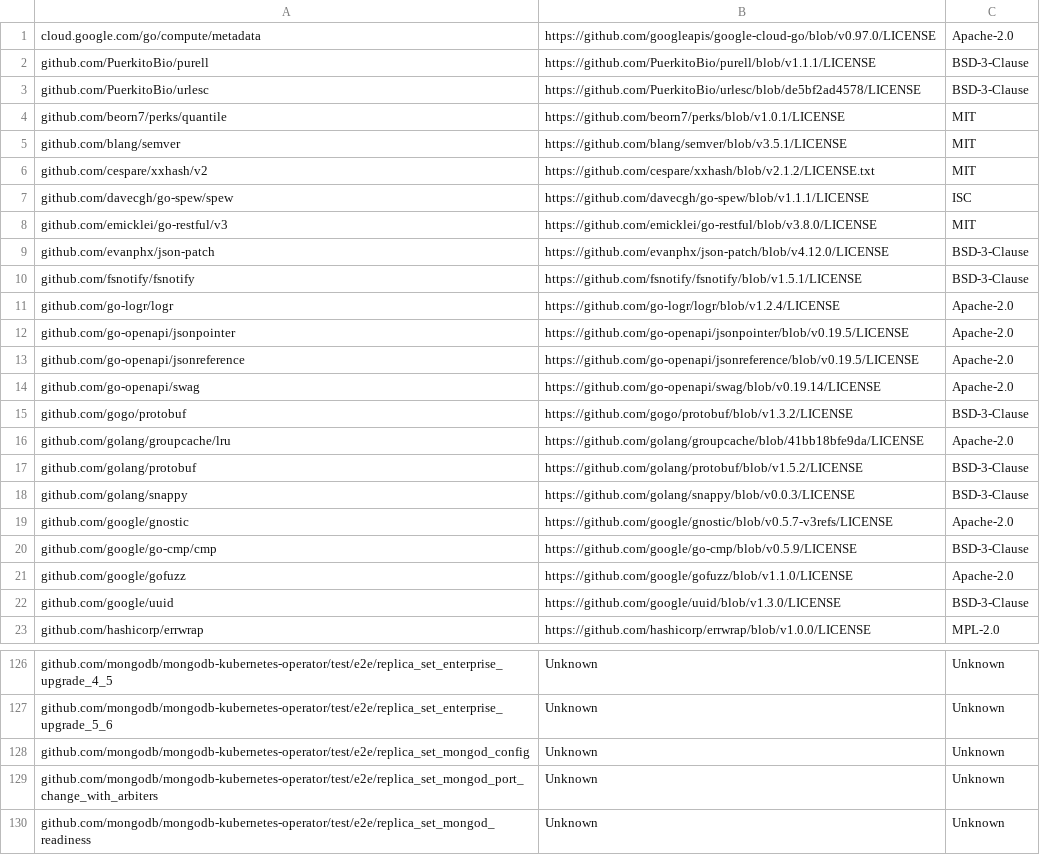
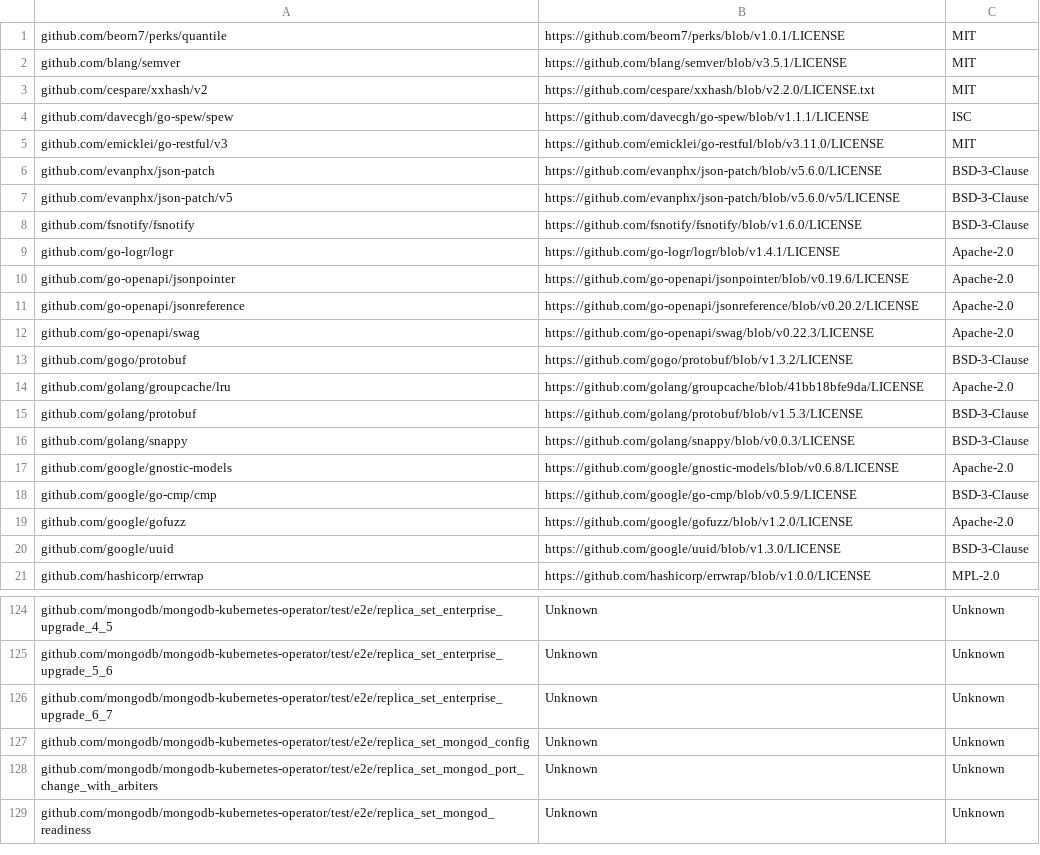
Before and after one commit to mongodb/mongodb-kubernetes-operator, a CSV file: licenses.csv, drawn as a sheet; only a part is shown, gaps mark what is left out; the diff covers the shown part only.

```diff
--- a/licenses.csv
+++ b/licenses.csv
@@ -1,22 +1,20 @@
-cloud.google.com/go/compute/metadata,https://github.com/googleapis/google-cloud-go/blob/v0.97.0/LICENSE,Apache-2.0
-github.com/PuerkitoBio/purell,https://github.com/PuerkitoBio/purell/blob/v1.1.1/LICENSE,BSD-3-Clause
-github.com/PuerkitoBio/urlesc,https://github.com/PuerkitoBio/urlesc/blob/de5bf2ad4578/LICENSE,BSD-3-Clause
 github.com/beorn7/perks/quantile,https://github.com/beorn7/perks/blob/v1.0.1/LICENSE,MIT
 github.com/blang/semver,https://github.com/blang/semver/blob/v3.5.1/LICENSE,MIT
-github.com/cespare/xxhash/v2,https://github.com/cespare/xxhash/blob/v2.1.2/LICENSE.txt,MIT
+github.com/cespare/xxhash/v2,https://github.com/cespare/xxhash/blob/v2.2.0/LICENSE.txt,MIT
 github.com/davecgh/go-spew/spew,https://github.com/davecgh/go-spew/blob/v1.1.1/LICENSE,ISC
-github.com/emicklei/go-restful/v3,https://github.com/emicklei/go-restful/blob/v3.8.0/LICENSE,MIT
-github.com/evanphx/json-patch,https://github.com/evanphx/json-patch/blob/v4.12.0/LICENSE,BSD-3-Clause
-github.com/fsnotify/fsnotify,https://github.com/fsnotify/fsnotify/blob/v1.5.1/LICENSE,BSD-3-Clause
-github.com/go-logr/logr,https://github.com/go-logr/logr/blob/v1.2.4/LICENSE,Apache-2.0
-github.com/go-openapi/jsonpointer,https://github.com/go-openapi/jsonpointer/blob/v0.19.5/LICENSE,Apache-2.0
-github.com/go-openapi/jsonreference,https://github.com/go-openapi/jsonreference/blob/v0.19.5/LICENSE,Apache-2.0
-github.com/go-openapi/swag,https://github.com/go-openapi/swag/blob/v0.19.14/LICENSE,Apache-2.0
+github.com/emicklei/go-restful/v3,https://github.com/emicklei/go-restful/blob/v3.11.0/LICENSE,MIT
+github.com/evanphx/json-patch,https://github.com/evanphx/json-patch/blob/v5.6.0/LICENSE,BSD-3-Clause
+github.com/evanphx/json-patch/v5,https://github.com/evanphx/json-patch/blob/v5.6.0/v5/LICENSE,BSD-3-Clause
+github.com/fsnotify/fsnotify,https://github.com/fsnotify/fsnotify/blob/v1.6.0/LICENSE,BSD-3-Clause
+github.com/go-logr/logr,https://github.com/go-logr/logr/blob/v1.4.1/LICENSE,Apache-2.0
+github.com/go-openapi/jsonpointer,https://github.com/go-openapi/jsonpointer/blob/v0.19.6/LICENSE,Apache-2.0
+github.com/go-openapi/jsonreference,https://github.com/go-openapi/jsonreference/blob/v0.20.2/LICENSE,Apache-2.0
+github.com/go-openapi/swag,https://github.com/go-openapi/swag/blob/v0.22.3/LICENSE,Apache-2.0
 github.com/gogo/protobuf,https://github.com/gogo/protobuf/blob/v1.3.2/LICENSE,BSD-3-Clause
 github.com/golang/groupcache/lru,https://github.com/golang/groupcache/blob/41bb18bfe9da/LICENSE,Apache-2.0
-github.com/golang/protobuf,https://github.com/golang/protobuf/blob/v1.5.2/LICENSE,BSD-3-Clause
+github.com/golang/protobuf,https://github.com/golang/protobuf/blob/v1.5.3/LICENSE,BSD-3-Clause
 github.com/golang/snappy,https://github.com/golang/snappy/blob/v0.0.3/LICENSE,BSD-3-Clause
-github.com/google/gnostic,https://github.com/google/gnostic/blob/v0.5.7-v3refs/LICENSE,Apache-2.0
+github.com/google/gnostic-models,https://github.com/google/gnostic-models/blob/v0.6.8/LICENSE,Apache-2.0
 github.com/google/go-cmp/cmp,https://github.com/google/go-cmp/blob/v0.5.9/LICENSE,BSD-3-Clause
-github.com/google/gofuzz,https://github.com/google/gofuzz/blob/v1.1.0/LICENSE,Apache-2.0
+github.com/google/gofuzz,https://github.com/google/gofuzz/blob/v1.2.0/LICENSE,Apache-2.0
 github.com/google/uuid,https://github.com/google/uuid/blob/v1.3.0/LICENSE,BSD-3-Clause
@@ -127,2 +125,3 @@ github.com/mongodb/mongodb-kubernetes-operator/test/e2e/replica_set_enterprise_u
 github.com/mongodb/mongodb-kubernetes-operator/test/e2e/replica_set_enterprise_upgrade_5_6,Unknown,Unknown
+github.com/mongodb/mongodb-kubernetes-operator/test/e2e/replica_set_enterprise_upgrade_6_7,Unknown,Unknown
 github.com/mongodb/mongodb-kubernetes-operator/test/e2e/replica_set_mongod_config,Unknown,Unknown
```
Also changed, not shown: 3 added rows, 1 removed row and 34 edited cells elsewhere in this file, 3 other files.
